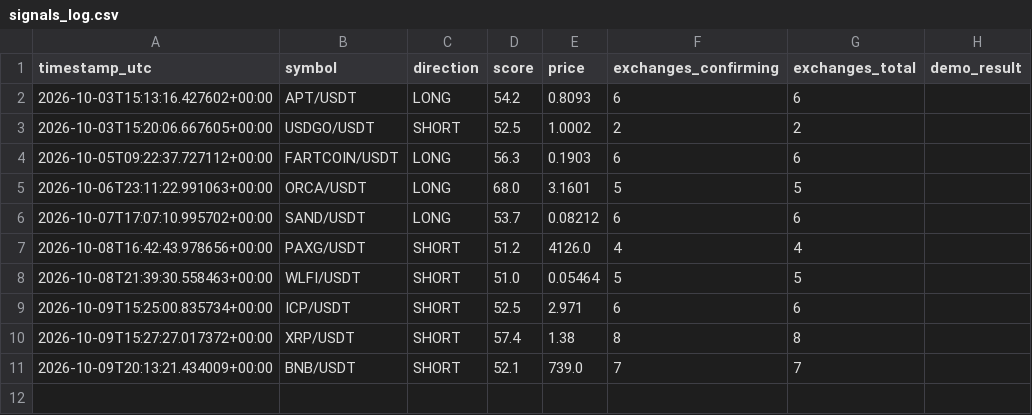
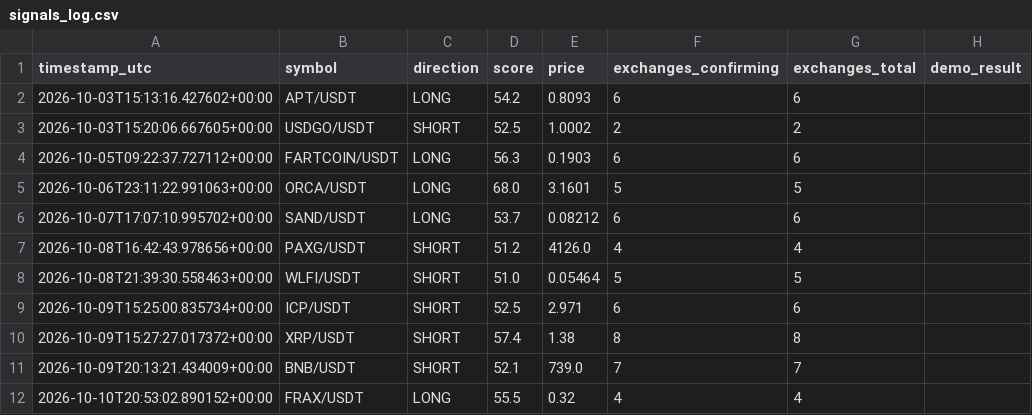
Before and after one commit to kotylevskiyv/crypto-alert-bot, a CSV file: signals_log.csv, drawn as a sheet.

```diff
--- a/signals_log.csv
+++ b/signals_log.csv
@@ -11 +11,2 @@ timestamp_utc,symbol,direction,score,price,exchanges_confirming,exchanges_total,
 2026-10-09T20:13:21.434009+00:00,BNB/USDT,SHORT,52.1,739.0,7,7,
+2026-10-10T20:53:02.890152+00:00,FRAX/USDT,LONG,55.5,0.32,4,4,
```
Also changed, not shown: 1 other file.
